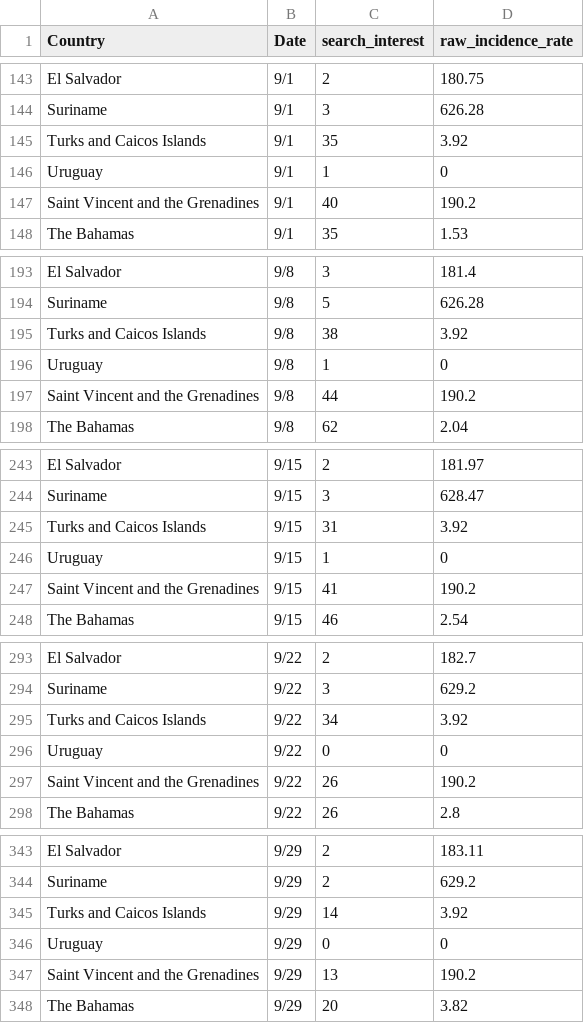
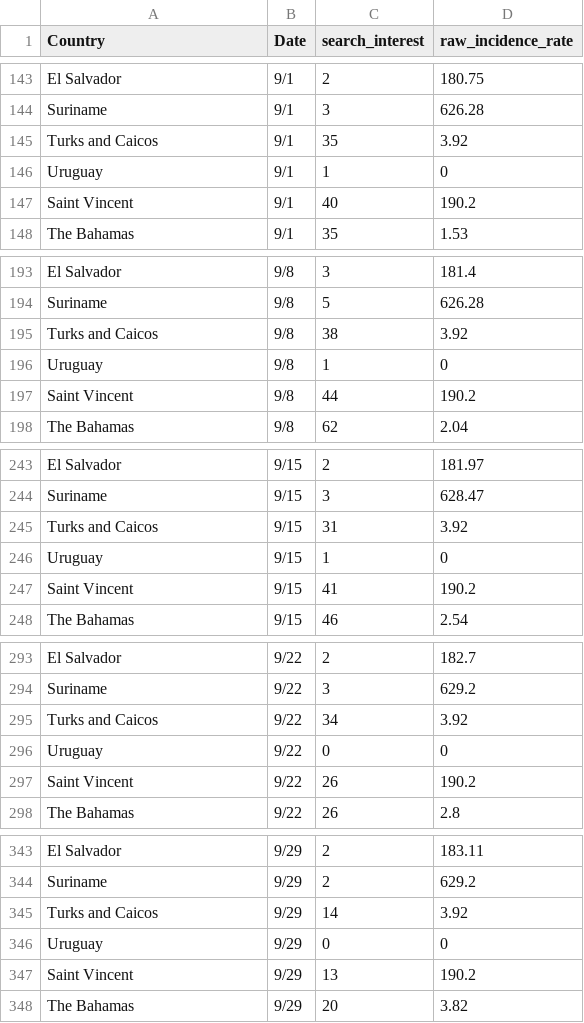
Before and after one commit to GoogleTrends/zikasearch, a CSV file: data.csv, drawn as a sheet; only a part is shown, gaps mark what is left out; the diff covers the shown part only.

```diff
--- a/data.csv
+++ b/data.csv
@@ -144,5 +144,5 @@ El Salvador,9/1,2,180.75
 Suriname,9/1,3,626.28
-Turks and Caicos Islands,9/1,35,3.92
+Turks and Caicos,9/1,35,3.92
 Uruguay,9/1,1,0
-Saint Vincent and the Grenadines,9/1,40,190.2
+Saint Vincent,9/1,40,190.2
 The Bahamas,9/1,35,1.53
@@ -194,5 +194,5 @@ El Salvador,9/8,3,181.4
 Suriname,9/8,5,626.28
-Turks and Caicos Islands,9/8,38,3.92
+Turks and Caicos,9/8,38,3.92
 Uruguay,9/8,1,0
-Saint Vincent and the Grenadines,9/8,44,190.2
+Saint Vincent,9/8,44,190.2
 The Bahamas,9/8,62,2.04
@@ -244,5 +244,5 @@ El Salvador,9/15,2,181.97
 Suriname,9/15,3,628.47
-Turks and Caicos Islands,9/15,31,3.92
+Turks and Caicos,9/15,31,3.92
 Uruguay,9/15,1,0
-Saint Vincent and the Grenadines,9/15,41,190.2
+Saint Vincent,9/15,41,190.2
 The Bahamas,9/15,46,2.54
@@ -294,5 +294,5 @@ El Salvador,9/22,2,182.7
 Suriname,9/22,3,629.2
-Turks and Caicos Islands,9/22,34,3.92
+Turks and Caicos,9/22,34,3.92
 Uruguay,9/22,0,0
-Saint Vincent and the Grenadines,9/22,26,190.2
+Saint Vincent,9/22,26,190.2
 The Bahamas,9/22,26,2.8
@@ -344,5 +344,5 @@ El Salvador,9/29,2,183.11
 Suriname,9/29,2,629.2
-Turks and Caicos Islands,9/29,14,3.92
+Turks and Caicos,9/29,14,3.92
 Uruguay,9/29,0,0
-Saint Vincent and the Grenadines,9/29,13,190.2
+Saint Vincent,9/29,13,190.2
 The Bahamas,9/29,20,3.82
```
Also changed, not shown: 2 edited cells elsewhere in this file, 2 other files.
